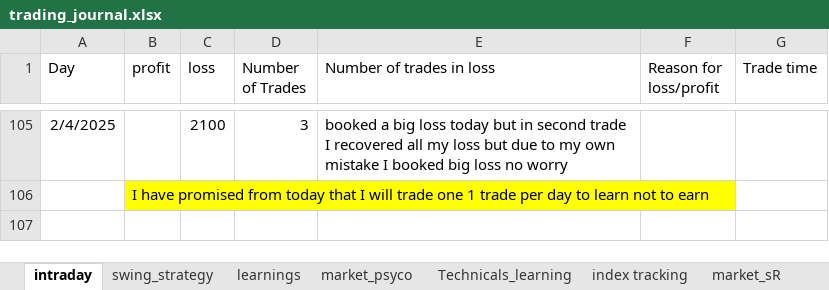
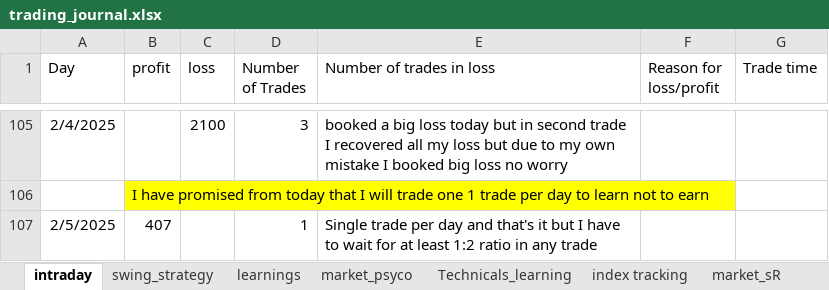
Before and after one commit to bikennepal/journel, an Excel workbook: trading_journal.xlsx, sheet intraday, drawn as a sheet; only a part is shown, gaps mark what is left out; values as stored, in another font and other column widths than the file's, no borders; the diff names each change by its address in the sheet, - before the commit and + after, or states it on an @@ line.

Commit message:
Add files via upload

```diff
--- a/trading_journal.xlsx (sheet intraday)
+++ b/trading_journal.xlsx (sheet intraday)
+row 107: 2/5/2025 | 407 |  | 1 | Single trade per day and that's it but I have to wait for at least 1:2 ratio in any trade
```
